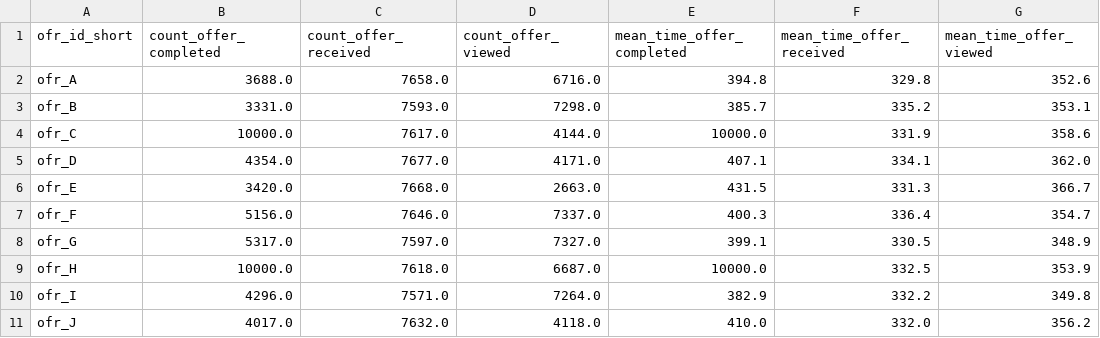
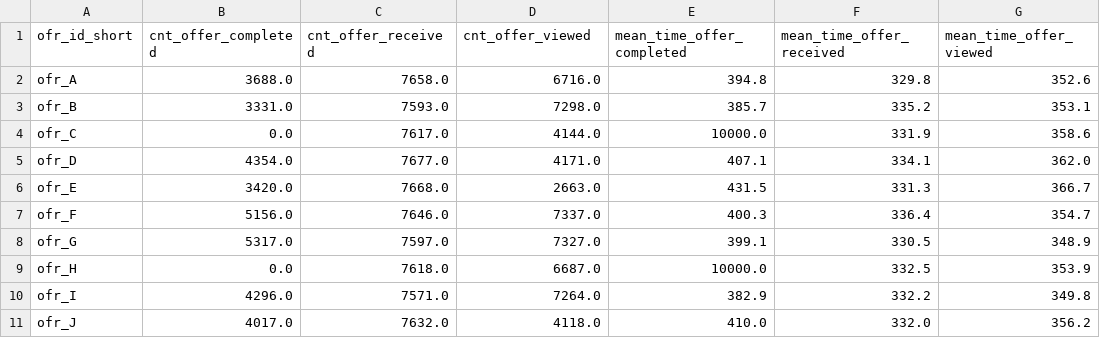
Before and after one commit to Niltonjuniorphd/Starbucks_project, a CSV file: medalion_data_store/silver/offer_event_features.csv, drawn as a sheet; only a part is shown; the diff names each change by its address in the sheet, - before the commit and + after, or states it on an @@ line.

```diff
--- a/medalion_data_store/silver/offer_event_features.csv
+++ b/medalion_data_store/silver/offer_event_features.csv
-B1: count_offer_completed
+B1: cnt_offer_completed
-C1: count_offer_received
+C1: cnt_offer_received
-D1: count_offer_viewed
+D1: cnt_offer_viewed
-B4 (cnt_offer_completed): 10000.0
+B4 (cnt_offer_completed): 0.0
-B9 (cnt_offer_completed): 10000.0
+B9 (cnt_offer_completed): 0.0
```
Also changed, not shown: 15 other files.
